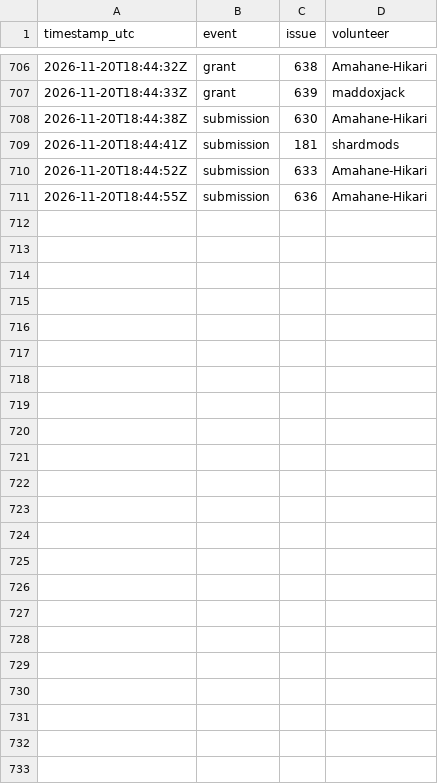
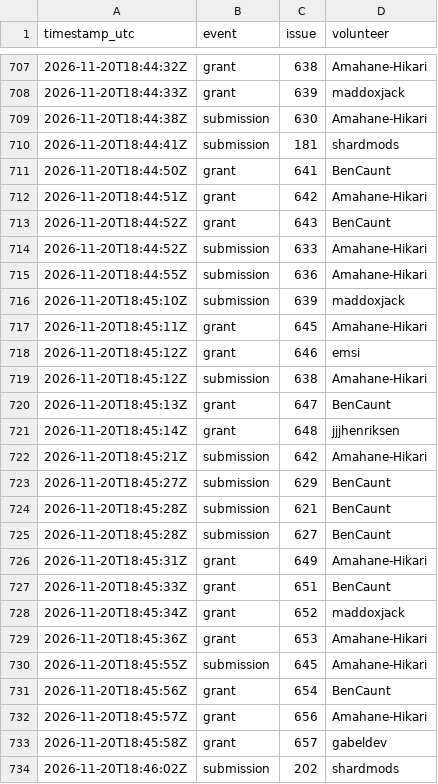
Before and after one commit to 1337isnot1337/alpoge-rh-replay, a TSV file: tracker/activity.tsv, drawn as a sheet; only a part is shown, gaps mark what is left out; the diff covers the shown part only; the diff names each change by its address in the sheet, - before the commit and + after, or states it on an @@ line.

```diff
--- a/tracker/activity.tsv
+++ b/tracker/activity.tsv
+row 711: 2026-11-20T18:44:50Z | grant | 641 | BenCaunt
+row 712: 2026-11-20T18:44:51Z | grant | 642 | Amahane-Hikari
+row 713: 2026-11-20T18:44:52Z | grant | 643 | BenCaunt
+row 716: 2026-11-20T18:45:10Z | submission | 639 | maddoxjack
+row 717: 2026-11-20T18:45:11Z | grant | 645 | Amahane-Hikari
+row 718: 2026-11-20T18:45:12Z | grant | 646 | emsi
+row 719: 2026-11-20T18:45:12Z | submission | 638 | Amahane-Hikari
+row 720: 2026-11-20T18:45:13Z | grant | 647 | BenCaunt
+row 721: 2026-11-20T18:45:14Z | grant | 648 | jjjhenriksen
+row 722: 2026-11-20T18:45:21Z | submission | 642 | Amahane-Hikari
+row 723: 2026-11-20T18:45:27Z | submission | 629 | BenCaunt
+row 724: 2026-11-20T18:45:28Z | submission | 621 | BenCaunt
+row 725: 2026-11-20T18:45:28Z | submission | 627 | BenCaunt
+row 726: 2026-11-20T18:45:31Z | grant | 649 | Amahane-Hikari
+row 727: 2026-11-20T18:45:33Z | grant | 651 | BenCaunt
+row 728: 2026-11-20T18:45:34Z | grant | 652 | maddoxjack
+row 729: 2026-11-20T18:45:36Z | grant | 653 | Amahane-Hikari
+row 730: 2026-11-20T18:45:55Z | submission | 645 | Amahane-Hikari
+row 731: 2026-11-20T18:45:56Z | grant | 654 | BenCaunt
+row 732: 2026-11-20T18:45:57Z | grant | 656 | Amahane-Hikari
+row 733: 2026-11-20T18:45:58Z | grant | 657 | gabeldev
+row 734: 2026-11-20T18:46:02Z | submission | 202 | shardmods
```
Also changed, not shown: 6 added rows and 5 removed rows elsewhere in this file, 2 other files.
